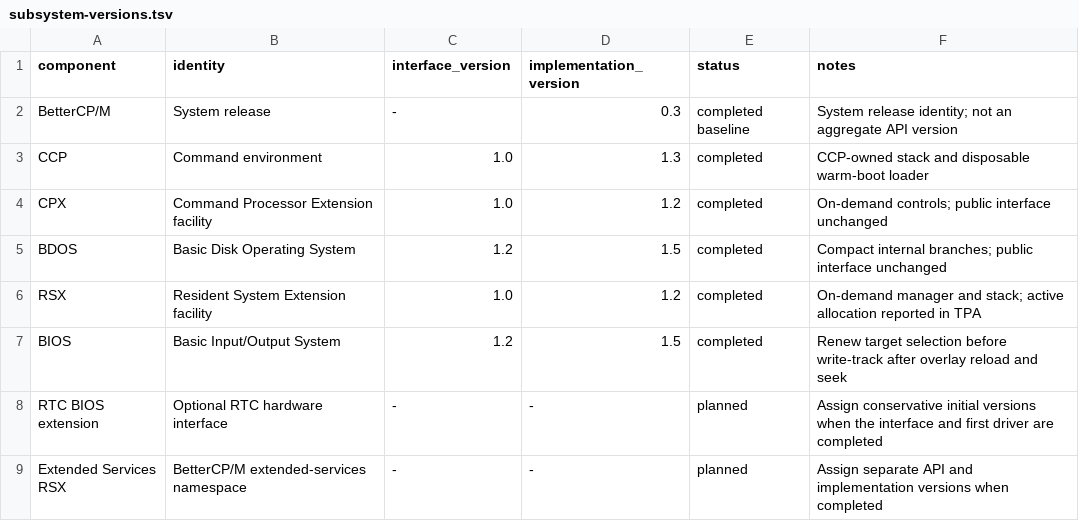
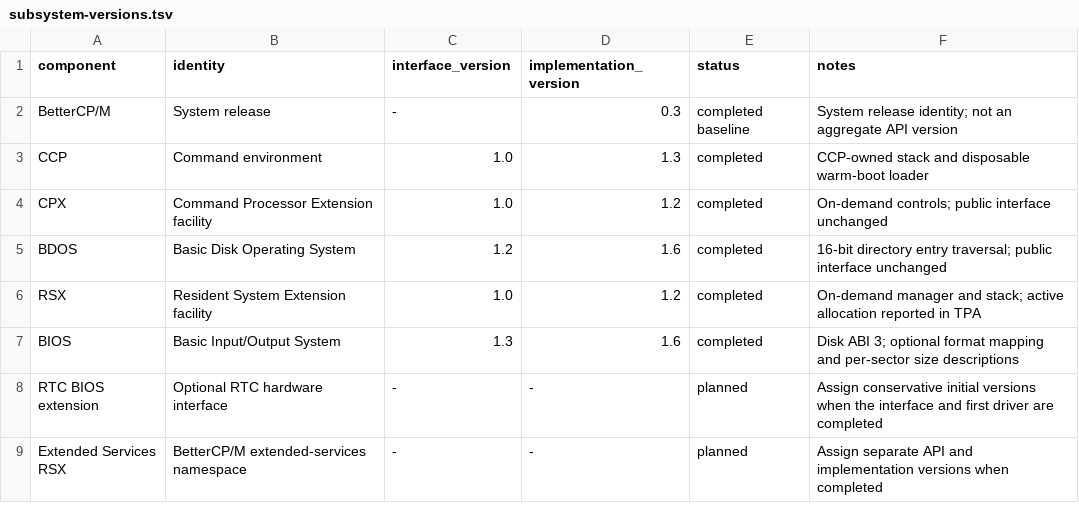
Before and after one commit to CPMArchives/BetterCPM, a TSV file: metadata/subsystem-versions.tsv, drawn as a sheet.

Commit message:
Add format workbench and optional disk support while preserving 53K TPA

```diff
--- a/metadata/subsystem-versions.tsv
+++ b/metadata/subsystem-versions.tsv
@@ -4,5 +4,5 @@ CCP	Command environment	1.0	1.3	completed	CCP-owned stack and disposable warm-bo
 CPX	Command Processor Extension facility	1.0	1.2	completed	On-demand controls; public interface unchanged
-BDOS	Basic Disk Operating System	1.2	1.5	completed	Compact internal branches; public interface unchanged
+BDOS	Basic Disk Operating System	1.2	1.6	completed	16-bit directory entry traversal; public interface unchanged
 RSX	Resident System Extension facility	1.0	1.2	completed	On-demand manager and stack; active allocation reported in TPA
-BIOS	Basic Input/Output System	1.2	1.5	completed	Renew target selection before write-track after overlay reload and seek
+BIOS	Basic Input/Output System	1.3	1.6	completed	Disk ABI 3; optional format mapping and per-sector size descriptions
 RTC BIOS extension	Optional RTC hardware interface	-	-	planned	Assign conservative initial versions when the interface and first driver are completed
```
Also changed, not shown: 31 other files.
